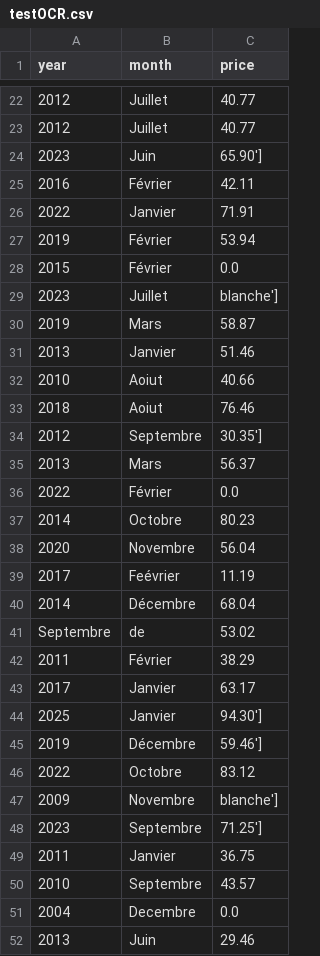
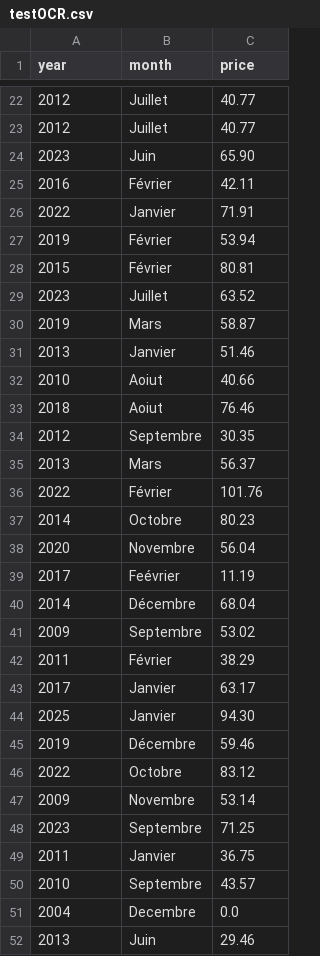
Before and after one commit to RandaBasmalaBenmaiche/crops_algeria, a CSV file: testOCR.csv, drawn as a sheet; only a part is shown, gaps mark what is left out; the diff covers the shown part only.

Commit message:
finilized the dataset finally

```diff
--- a/testOCR.csv
+++ b/testOCR.csv
@@ -23,3 +23,3 @@ year,month,price
 2012,Juillet,40.77
-2023,Juin,65.90']
+2023,Juin,65.90
 2016,Février,42.11
@@ -27,4 +27,4 @@ year,month,price
 2019,Février,53.94
-2015,Février,0.0
-2023,Juillet,blanche']
+2015,Février,80.81
+2023,Juillet,63.52
 2019,Mars,58.87
@@ -33,5 +33,5 @@ year,month,price
 2018,Aoiut,76.46
-2012,Septembre,30.35']
+2012,Septembre,30.35
 2013,Mars,56.37
-2022,Février,0.0
+2022,Février,101.76
 2014,Octobre,80.23
@@ -40,10 +40,10 @@ year,month,price
 2014,Décembre,68.04
-Septembre,de,53.02
+2009,Septembre,53.02
 2011,Février,38.29
 2017,Janvier,63.17
-2025,Janvier,94.30']
-2019,Décembre,59.46']
+2025,Janvier,94.30
+2019,Décembre,59.46
 2022,Octobre,83.12
-2009,Novembre,blanche']
-2023,Septembre,71.25']
+2009,Novembre,53.14
+2023,Septembre,71.25
 2011,Janvier,36.75
```
Also changed, not shown: 1 added row, 1 removed row and 36 edited cells elsewhere in this file, 4 other files.
